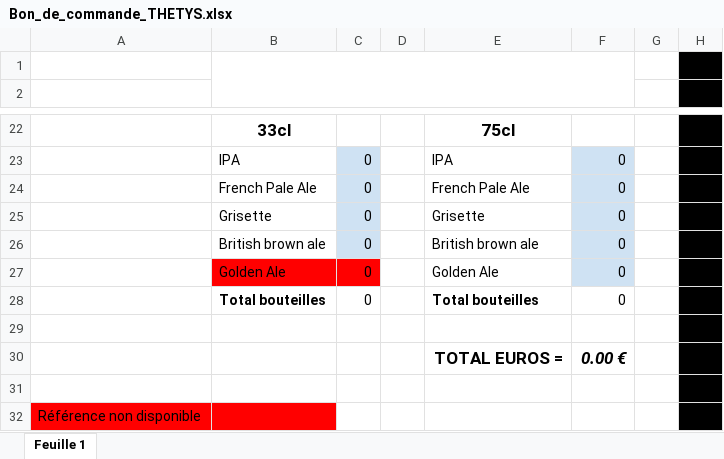
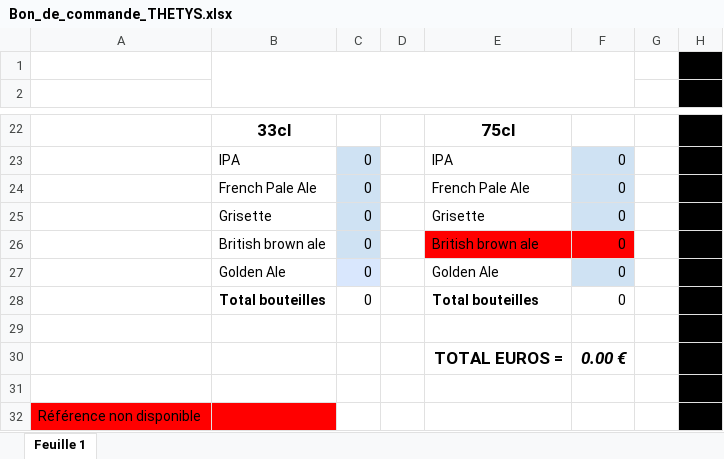
Before and after one commit to cpuy/brasserie-thetys, an Excel workbook: assets/Bon_de_commande_THETYS.xlsx, sheet Feuille 1, drawn as a sheet; only a part is shown, gaps mark what is left out; values as stored, in another font and other column widths than the file's, no borders; charts and pictures not drawn; the diff names each change by its address in the sheet, - before the commit and + after, or states it on an @@ line.

Commit message:
Nouveaux Tarifs et bon de commande.
Update du bon de commande et des tarifs.

```diff
--- a/assets/Bon_de_commande_THETYS.xlsx (sheet Feuille 1)
+++ b/assets/Bon_de_commande_THETYS.xlsx (sheet Feuille 1)
-E26 fill: none
+E26 fill: #FF0000
-F26 fill: #CFE2F3
+F26 fill: #FF0000
-B27 fill: #FF0000
+B27 fill: none
-C27 fill: #FF0000
+C27 fill: #D9E7FD
```
Also changed, not shown: 1 other file.
